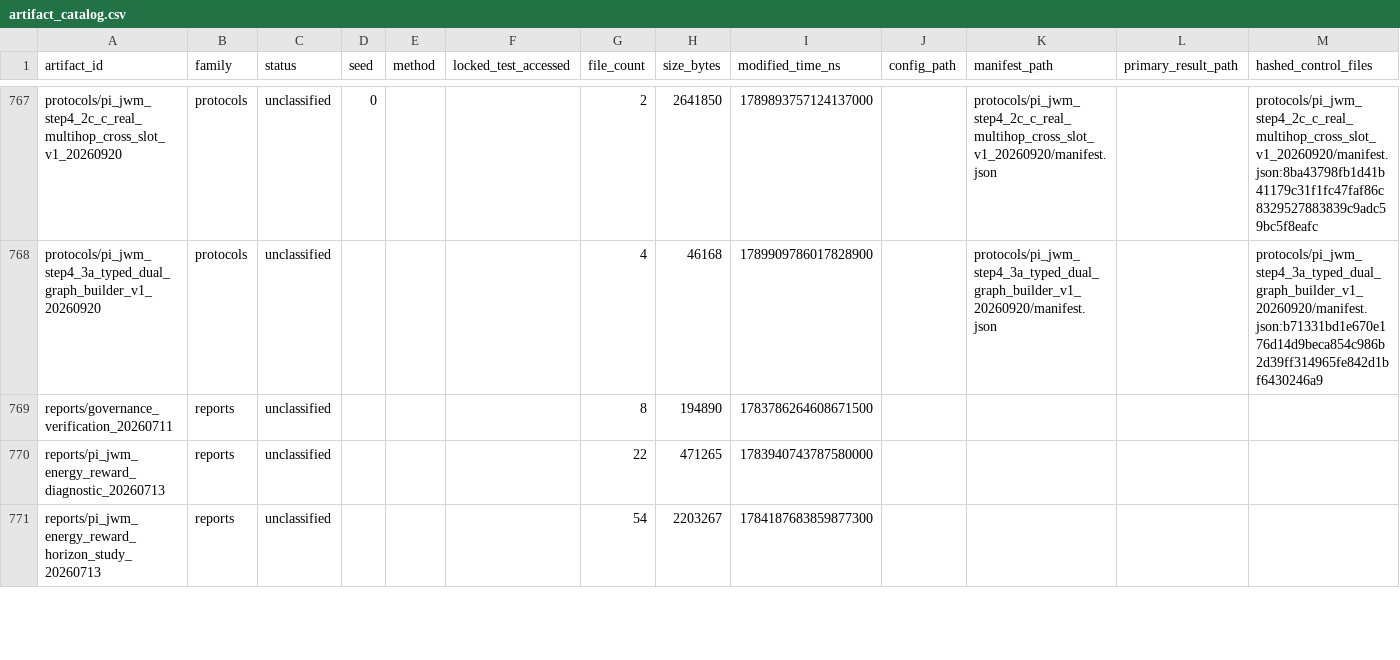
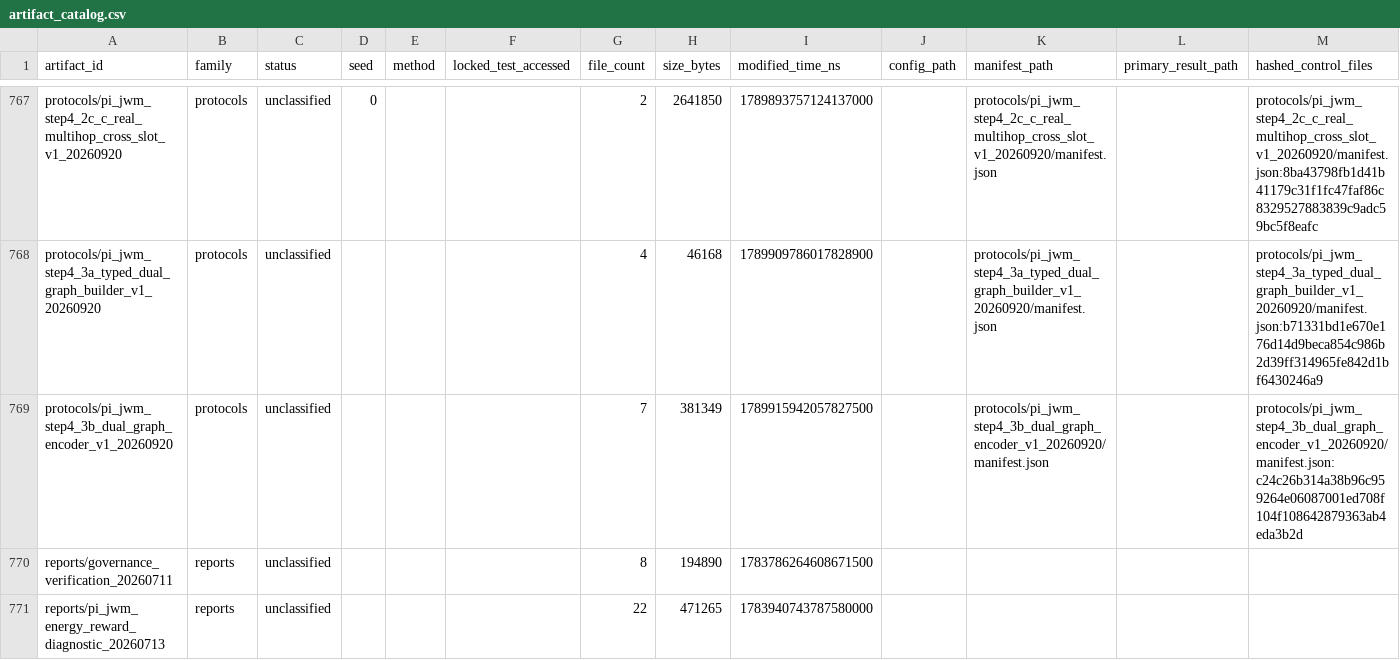
Before and after one commit to yys806/network-state-world-model, a CSV file: docs/registries/generated/artifact_catalog.csv, drawn as a sheet; only a part is shown, gaps mark what is left out; the shorter side is filled out with more unchanged rows; rows hold the shown columns only; the diff names each change by its address in the sheet, - before the commit and + after, or states it on an @@ line.

```diff
--- a/docs/registries/generated/artifact_catalog.csv
+++ b/docs/registries/generated/artifact_catalog.csv
+row 769: protocols/pi_jwm_step4_3b_dual_graph_encoder_v1_20260920 | protocols | unclassified |  |  |  | 7 | 381349 | 1789915942057827500 |  | protocols/pi_jwm_step4_3b_dual_graph_encoder_v1_20260920/manifest.json |  | protocols/pi_jwm_step4_3b_dual_graph_encoder_v1_20260920/manifest.json:c24c26b314a38b96c959264e06087001ed708f104f108642879363ab4eda3b2d
```
Also changed, not shown: docs/registries/generated/tracked_file_inventory.csv, 31 other files.
